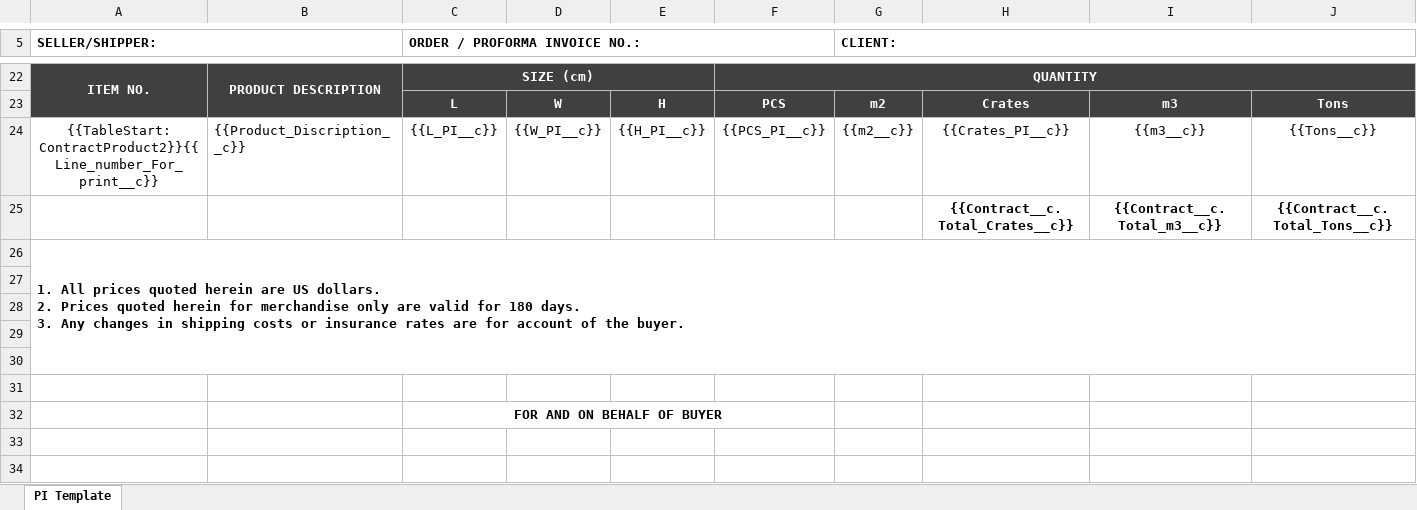
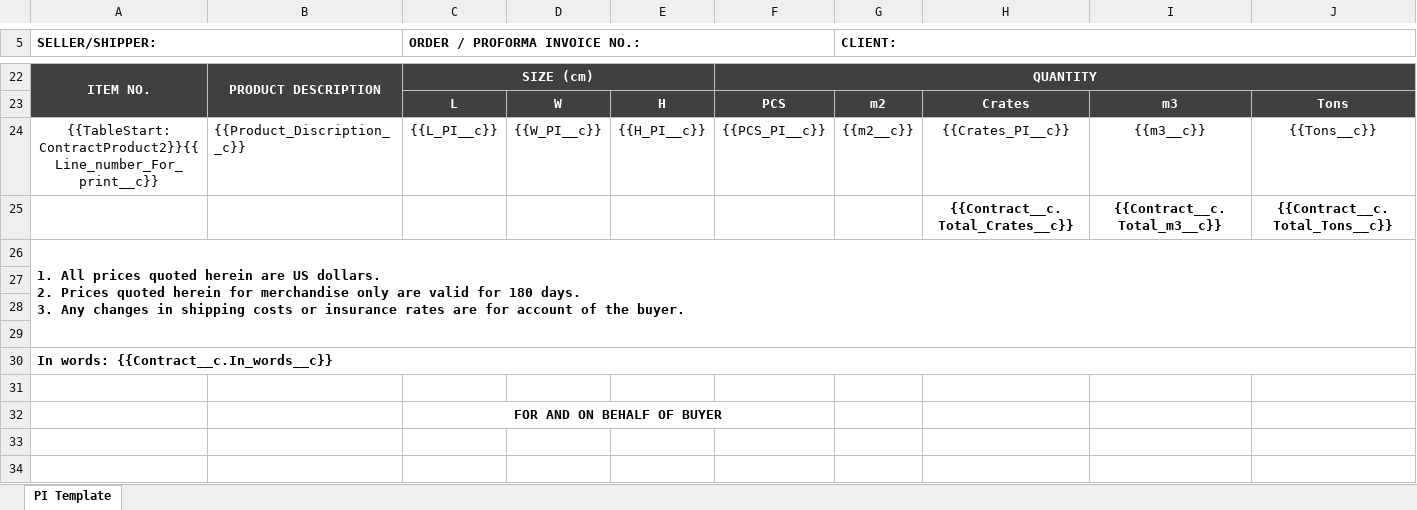
Before and after one commit to FOX2920/sf-api, an Excel workbook: templates/proforma_invoice_template_no_discount.xlsx, sheet PI Template, drawn as a sheet; only a part is shown, gaps mark what is left out; values as stored, in another font and other column widths than the file's, no borders; removed rows and columns are numbered as before the commit, all else as after; rows hold the shown columns only; the diff names each change by its address in the sheet, - before the commit and + after, or states it on an @@ line.

```diff
--- a/templates/proforma_invoice_template_no_discount.xlsx (sheet PI Template)
+++ b/templates/proforma_invoice_template_no_discount.xlsx (sheet PI Template)
-A26:J30 merged
+A26:J29 merged
-row 28: (empty)
+row 28: (empty)
-A30 (SELLER/SHIPPER:): (empty)
+A30 (SELLER/SHIPPER:): In words: {{Contract__c.In_words__c}}
+A30:J30 merged
```
Also changed, not shown: templates/proforma_invoice_template_new.xlsx.
